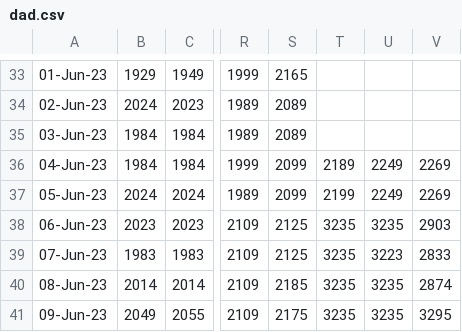
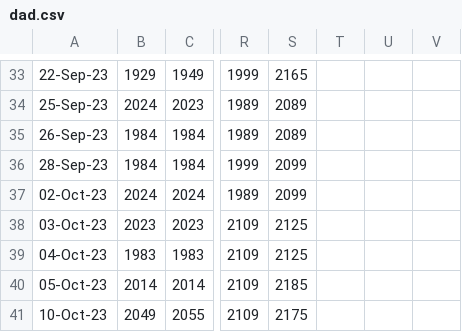
Before and after one commit to owenmoogk/trip-prices, a CSV file: dad.csv, drawn as a sheet; only a part is shown, gaps mark what is left out; the diff covers the shown part only; the diff names each change by its address in the sheet, - before the commit and + after, or states it on an @@ line.

```diff
--- a/dad.csv
+++ b/dad.csv
-A33: 01-Jun-23
+A33: 22-Sep-23
-A34: 02-Jun-23
+A34: 25-Sep-23
-A35: 03-Jun-23
+A35: 26-Sep-23
-A36: 04-Jun-23
+A36: 28-Sep-23
-T36: 2189
+T36: (empty)
-U36:U37: 2249
+U36:U37: (empty)
-V36:V37: 2269
+V36:V37: (empty)
-A37: 05-Jun-23
+A37: 02-Oct-23
-T37: 2199
+T37: (empty)
-A38: 06-Jun-23
+A38: 03-Oct-23
-T38:T41: 3235
+T38:T41: (empty)
-U38: 3235
+U38: (empty)
-V38: 2903
+V38: (empty)
-A39: 07-Jun-23
+A39: 04-Oct-23
-U39: 3223
+U39: (empty)
-V39: 2833
+V39: (empty)
-A40: 08-Jun-23
+A40: 05-Oct-23
-U40:U41: 3235
+U40:U41: (empty)
-V40: 2874
+V40: (empty)
-A41: 09-Jun-23
+A41: 10-Oct-23
-V41: 3295
+V41: (empty)
```
Also changed, not shown: 29 edited cells elsewhere in this file.
